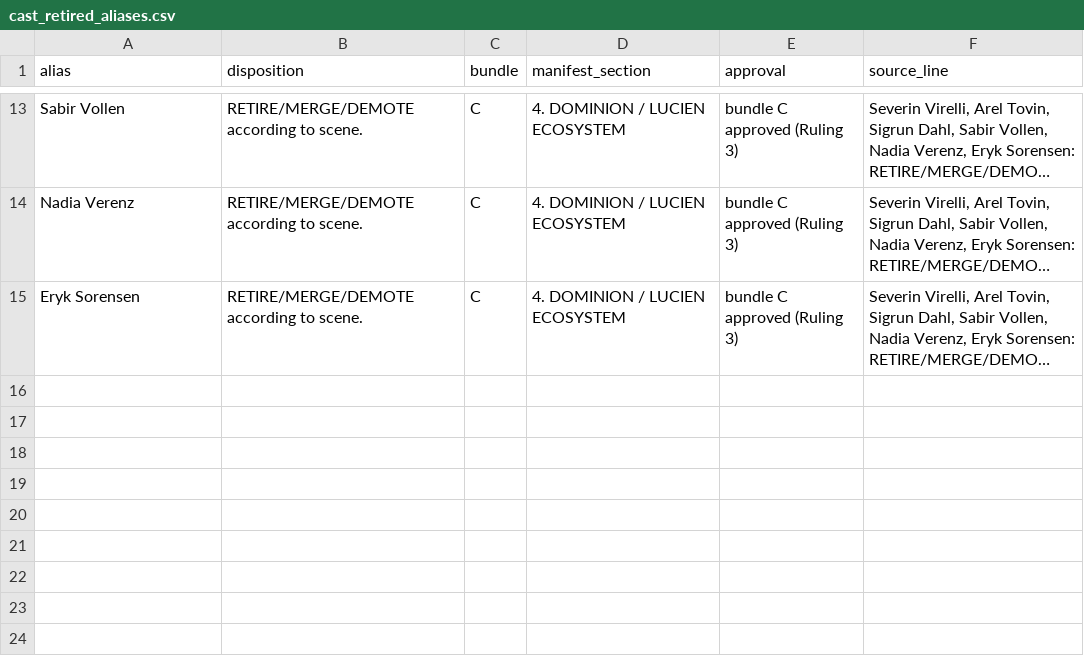
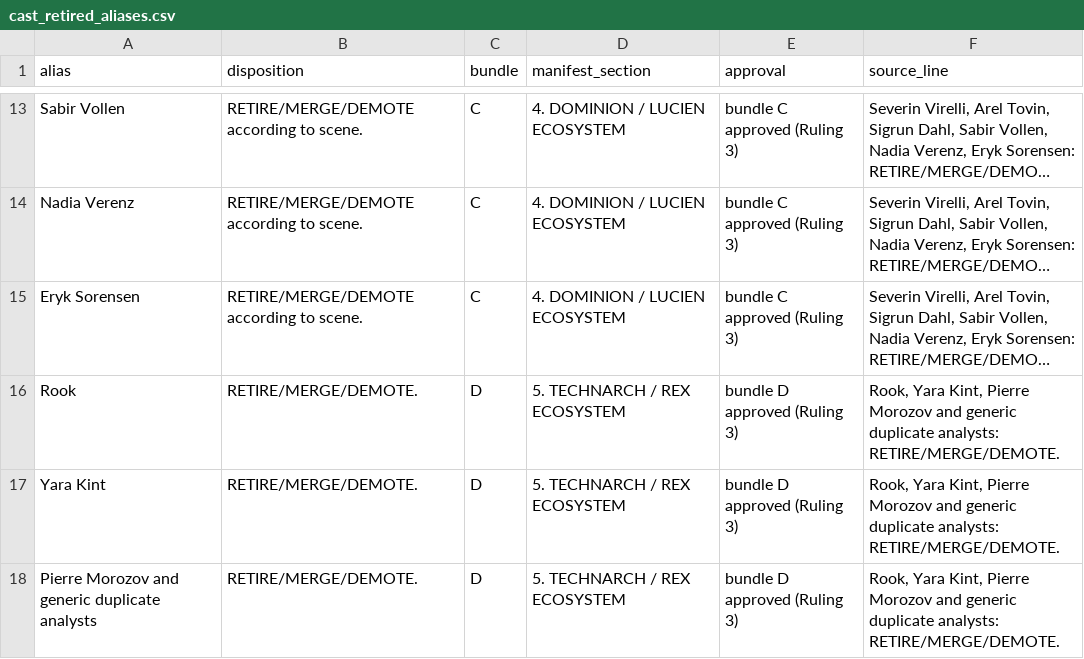
Before and after one commit to jacalder42/concord-saga-canon, a CSV file: canon/cast_retired_aliases.csv, drawn as a sheet; only a part is shown, gaps mark what is left out; long unchanged cells end in …; the diff names each change by its address in the sheet, - before the commit and + after, or states it on an @@ line.

```diff
--- a/canon/cast_retired_aliases.csv
+++ b/canon/cast_retired_aliases.csv
+row 16: Rook | RETIRE/MERGE/DEMOTE. | D | 5. TECHNARCH / REX ECOSYSTEM | bundle D approved (Ruling 3) | Rook, Yara Kint, Pierre Morozov and generic duplicate analysts: RETIRE/MERGE/DEMOTE.
+row 17: Yara Kint | RETIRE/MERGE/DEMOTE. | D | 5. TECHNARCH / REX ECOSYSTEM | bundle D approved (Ruling 3) | Rook, Yara Kint, Pierre Morozov and generic duplicate analysts: RETIRE/MERGE/DEMOTE.
+row 18: Pierre Morozov and generic duplicate analysts | RETIRE/MERGE/DEMOTE. | D | 5. TECHNARCH / REX ECOSYSTEM | bundle D approved (Ruling 3) | Rook, Yara Kint, Pierre Morozov and generic duplicate analysts: RETIRE/MERGE/DEMOTE.
```
Also changed, not shown: canon/cast_registry.csv, 2 other files.
